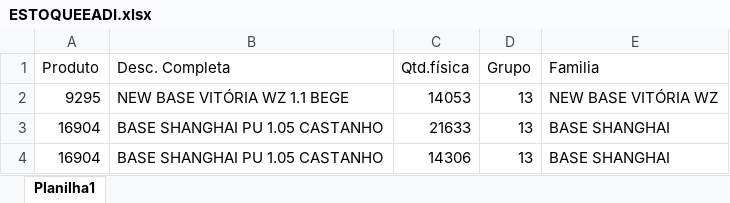
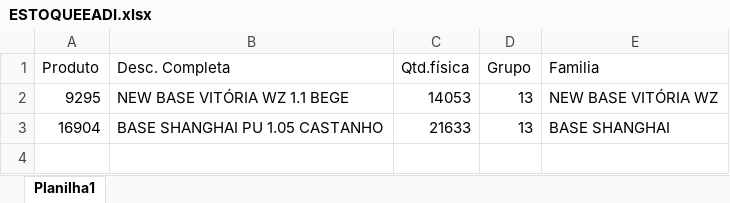
Before and after one commit to afbertuolsmart/SMARTS-STOCK, an Excel workbook: data-source/ESTOQUEEADI.xlsx, sheet Planilha1, drawn as a sheet; values as stored, in another font and other column widths than the file's, no borders; the diff names each change by its address in the sheet, - before the commit and + after, or states it on an @@ line.

```diff
--- a/data-source/ESTOQUEEADI.xlsx (sheet Planilha1)
+++ b/data-source/ESTOQUEEADI.xlsx (sheet Planilha1)
-row 4: 16904 | BASE SHANGHAI PU 1.05 CASTANHO | 14306 | 13 | BASE SHANGHAI
```
Also changed, not shown: data-source/COMPRABASES.xlsx, data-source/COMPRAPARAGUAI.xlsx, 8 other files.
